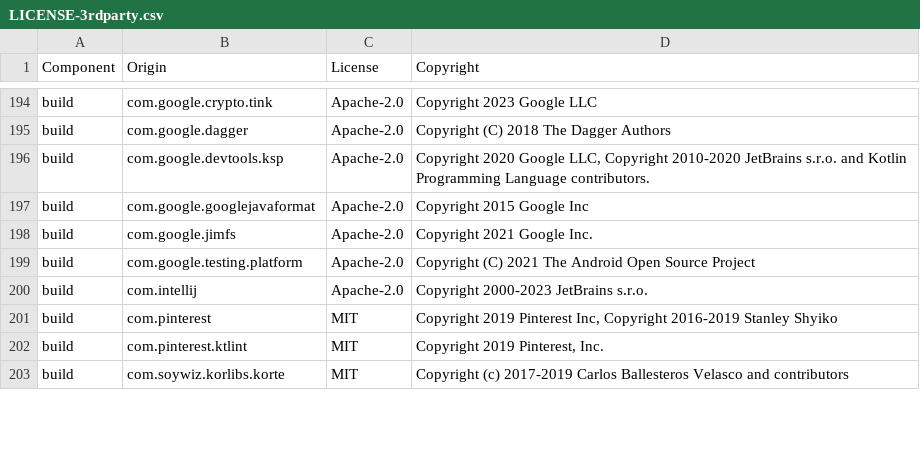
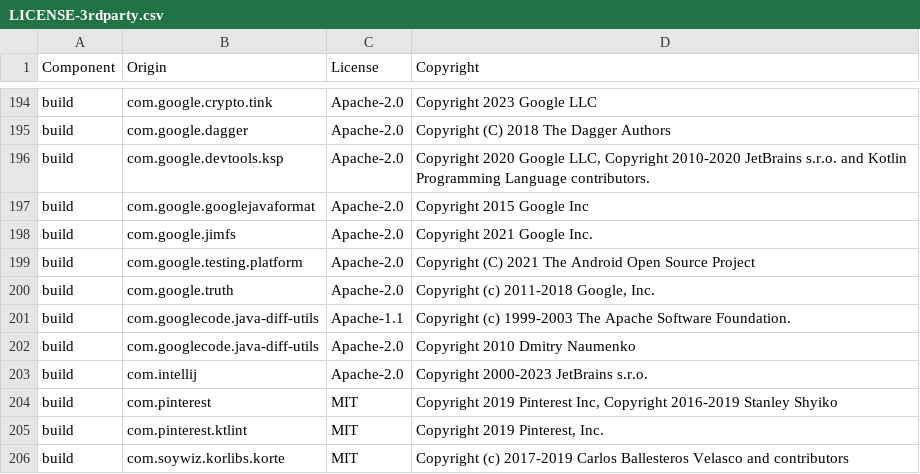
Before and after one commit to DataDog/dd-sdk-android, a CSV file: LICENSE-3rdparty.csv, drawn as a sheet; only a part is shown, gaps mark what is left out.

```diff
--- a/LICENSE-3rdparty.csv
+++ b/LICENSE-3rdparty.csv
@@ -199,2 +199,5 @@ build,com.google.jimfs,Apache-2.0,Copyright 2021 Google Inc.
 build,com.google.testing.platform,Apache-2.0,Copyright (C) 2021 The Android Open Source Project
+build,com.google.truth,Apache-2.0,"Copyright (c) 2011-2018 Google, Inc."
+build,com.googlecode.java-diff-utils,Apache-1.1,Copyright (c) 1999-2003 The Apache Software Foundation.
+build,com.googlecode.java-diff-utils,Apache-2.0,Copyright 2010 Dmitry Naumenko
 build,com.intellij,Apache-2.0,"Copyright 2000-2023 JetBrains s.r.o."
```
Also changed, not shown: 14 other files.
